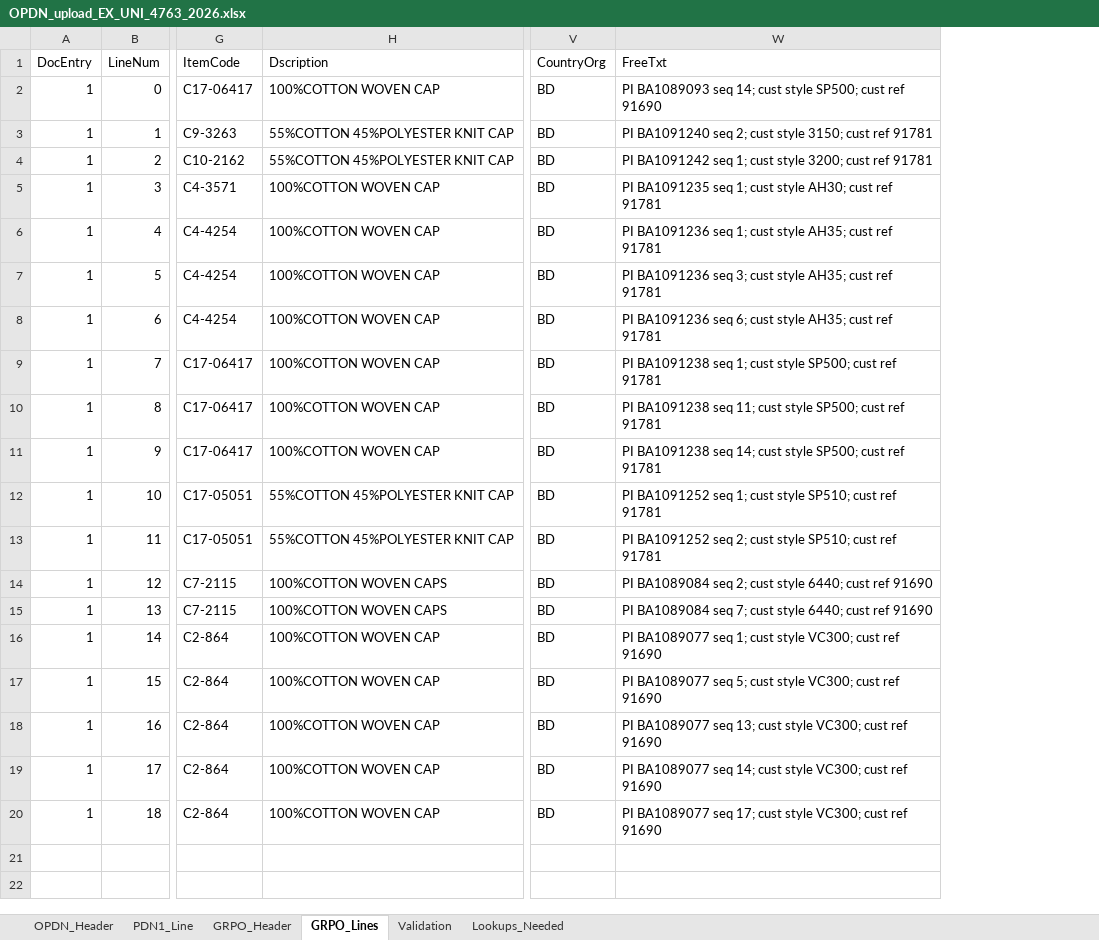
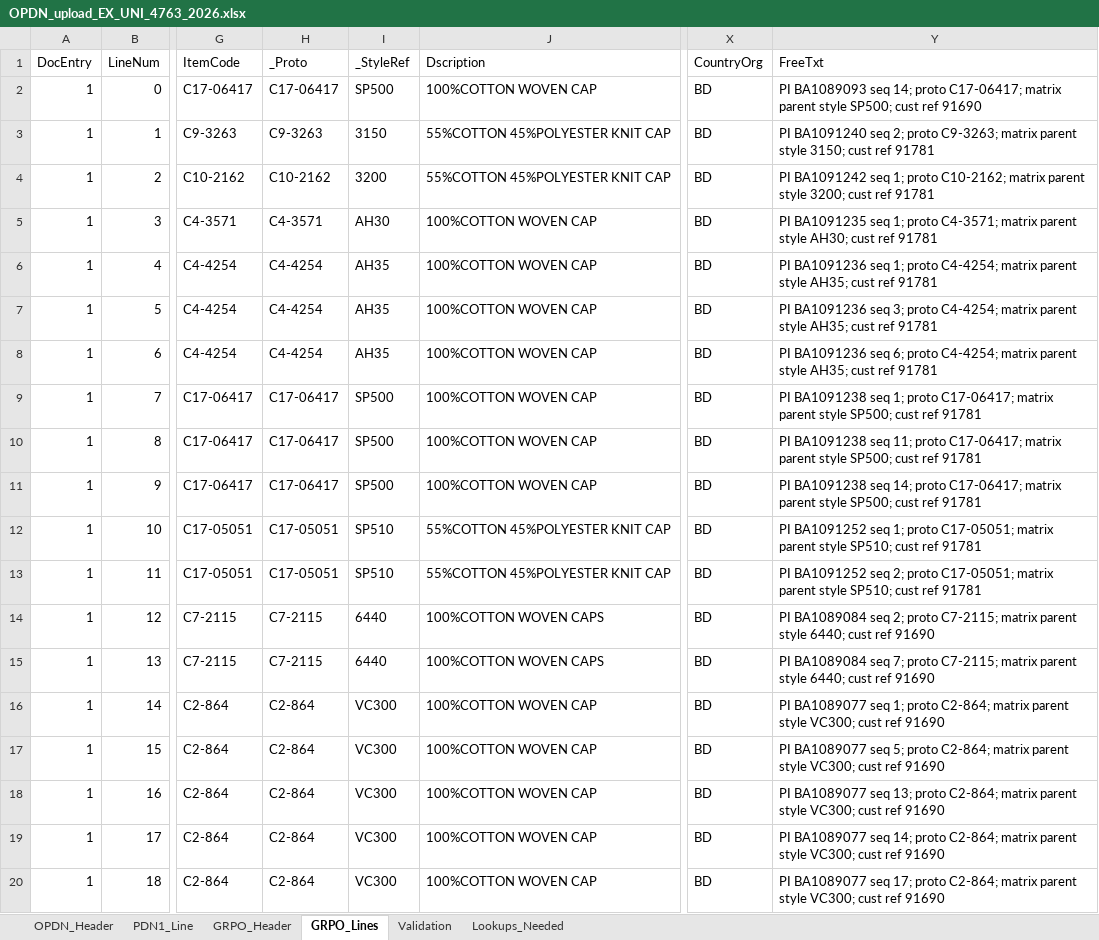
Before and after one commit to apfeifer-cdn/GRPO-agent, an Excel workbook: OPDN_upload_EX_UNI_4763_2026.xlsx, sheet GRPO_Lines, drawn as a sheet; only a part is shown, gaps mark what is left out; values as stored, in another font and other column widths than the file's, no borders; 1 other sheet too large or unreadable and not compared; addresses are those after the commit; the diff names each change by its address in the sheet, - before the commit and + after, or states it on an @@ line.

```diff
--- a/OPDN_upload_EX_UNI_4763_2026.xlsx (sheet GRPO_Lines)
+++ b/OPDN_upload_EX_UNI_4763_2026.xlsx (sheet GRPO_Lines)
+column H (_Proto), rows 2-20: C17-06417 | C9-3263 | C10-2162 | C4-3571 | C4-4254 | C4-4254 | C4-4254 | C17-06417 | C17-06417 | C17-06417 | C17-05051 | C17-05051 | C7-2115 | C7-2115 | C2-864 | C2-864 | C2-864 | C2-864 | C2-864
+column I (_StyleRef), rows 2-20: SP500 | 3150 | 3200 | AH30 | AH35 | AH35 | AH35 | SP500 | SP500 | SP500 | SP510 | SP510 | 6440 | 6440 | VC300 | VC300 | VC300 | VC300 | VC300
-Y2 (FreeTxt): …seq 14; cust style SP500;…
+Y2 (FreeTxt): …seq 14; proto C17-06417; matrix parent style SP500;…
-Y3 (FreeTxt): …seq 2; cust style 3150;…
+Y3 (FreeTxt): …seq 2; proto C9-3263; matrix parent style 3150;…
-Y4 (FreeTxt): …seq 1; cust style 3200;…
+Y4 (FreeTxt): …seq 1; proto C10-2162; matrix parent style 3200;…
-Y5 (FreeTxt): …seq 1; cust style AH30;…
+Y5 (FreeTxt): …seq 1; proto C4-3571; matrix parent style AH30;…
-Y6 (FreeTxt): …seq 1; cust style AH35;…
+Y6 (FreeTxt): …seq 1; proto C4-4254; matrix parent style AH35;…
-Y7 (FreeTxt): …seq 3; cust style AH35;…
+Y7 (FreeTxt): …seq 3; proto C4-4254; matrix parent style AH35;…
-Y8 (FreeTxt): …seq 6; cust style AH35;…
+Y8 (FreeTxt): …seq 6; proto C4-4254; matrix parent style AH35;…
-Y9 (FreeTxt): …seq 1; cust style SP500;…
+Y9 (FreeTxt): …seq 1; proto C17-06417; matrix parent style SP500;…
-Y10 (FreeTxt): …seq 11; cust style SP500;…
+Y10 (FreeTxt): …seq 11; proto C17-06417; matrix parent style SP500;…
-Y11 (FreeTxt): …seq 14; cust style SP500;…
+Y11 (FreeTxt): …seq 14; proto C17-06417; matrix parent style SP500;…
-Y12 (FreeTxt): …seq 1; cust style SP510;…
+Y12 (FreeTxt): …seq 1; proto C17-05051; matrix parent style SP510;…
-Y13 (FreeTxt): …seq 2; cust style SP510;…
+Y13 (FreeTxt): …seq 2; proto C17-05051; matrix parent style SP510;…
-Y14 (FreeTxt): …seq 2; cust style 6440;…
+Y14 (FreeTxt): …seq 2; proto C7-2115; matrix parent style 6440;…
-Y15 (FreeTxt): …seq 7; cust style 6440;…
+Y15 (FreeTxt): …seq 7; proto C7-2115; matrix parent style 6440;…
-Y16 (FreeTxt): …seq 1; cust style VC300;…
+Y16 (FreeTxt): …seq 1; proto C2-864; matrix parent style VC300;…
-Y17 (FreeTxt): …seq 5; cust style VC300;…
+Y17 (FreeTxt): …seq 5; proto C2-864; matrix parent style VC300;…
-Y18 (FreeTxt): …seq 13; cust style VC300;…
+Y18 (FreeTxt): …seq 13; proto C2-864; matrix parent style VC300;…
-Y19 (FreeTxt): …seq 14; cust style VC300;…
+Y19 (FreeTxt): …seq 14; proto C2-864; matrix parent style VC300;…
-Y20 (FreeTxt): …seq 17; cust style VC300;…
+Y20 (FreeTxt): …seq 17; proto C2-864; matrix parent style VC300;…
```
Also changed, not shown: OPDN_upload_EX_UNI_4762_2026.xlsx, OPDN_upload_EX_UNI_4764_2026.xlsx, 19 other files.
